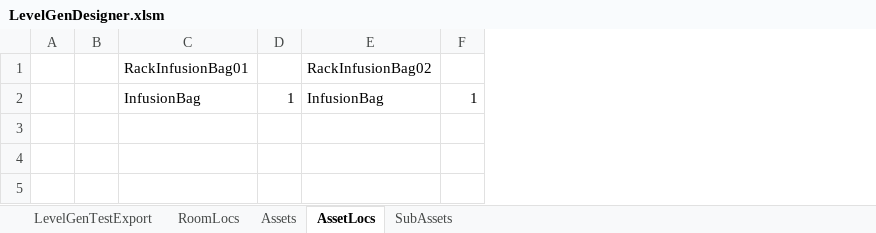
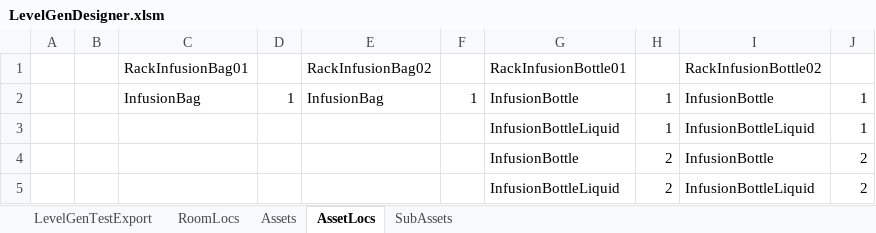
Before and after one commit to AndyKennedy-Github/BloodTransfusion, an Excel workbook: BT/Assets/StreamingAssets/LevelGen/LevelGenDesigner.xlsm, sheet AssetLocs, drawn as a sheet; values as stored, in another font and other column widths than the file's, no borders; the diff names each change by its address in the sheet, - before the commit and + after, or states it on an @@ line.

```diff
--- a/BT/Assets/StreamingAssets/LevelGen/LevelGenDesigner.xlsm (sheet AssetLocs)
+++ b/BT/Assets/StreamingAssets/LevelGen/LevelGenDesigner.xlsm (sheet AssetLocs)
+column G (RackInfusionBottle01), row 2: InfusionBottle
+column H, row 2: 1
+column I (RackInfusionBottle02), row 2: InfusionBottle
+column J, row 2: 1
+row 3:  |  |  |  |  |  | InfusionBottleLiquid | 1 | InfusionBottleLiquid | 1
+row 4:  |  |  |  |  |  | InfusionBottle | 2 | InfusionBottle | 2
+row 5:  |  |  |  |  |  | InfusionBottleLiquid | 2 | InfusionBottleLiquid | 2
```
Also changed, not shown: sheet LevelGenTestExport, sheet SubAssets, formulas that keep their value, 32 other files.
